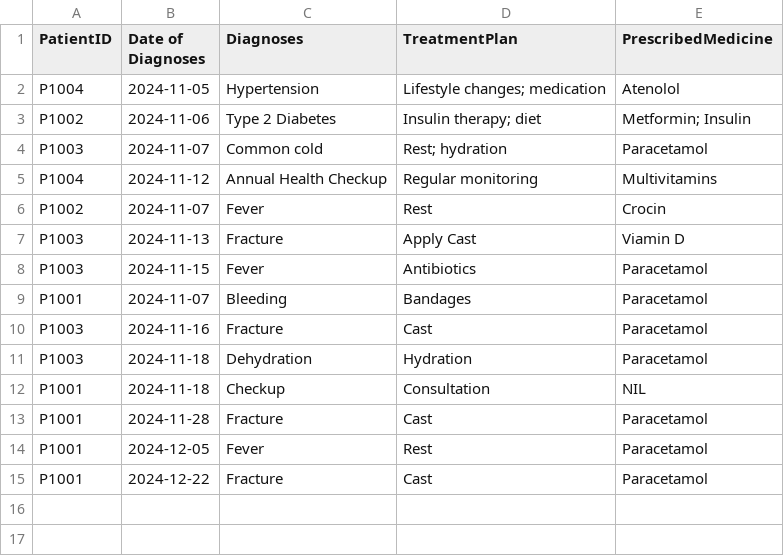
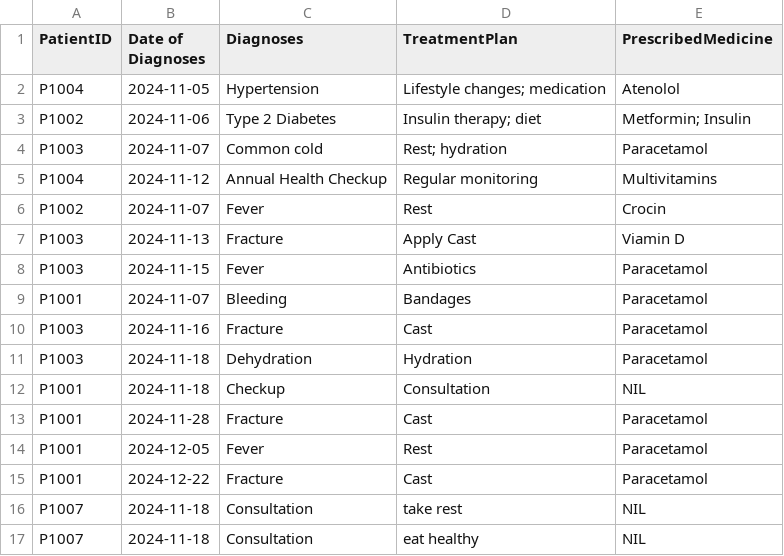
Before and after one commit to KuroInit/SC2002_Assignment, a CSV file: medicalRecords.csv, drawn as a sheet; the diff names each change by its address in the sheet, - before the commit and + after, or states it on an @@ line.

```diff
--- a/medicalRecords.csv
+++ b/medicalRecords.csv
+row 16: P1007 | 2024-11-18 | Consultation | take rest | NIL
+row 17: P1007 | 2024-11-18 | Consultation | eat healthy | NIL
```
Also changed, not shown: Patient_List.csv, Patient_Passwords.csv, 7 other files.
